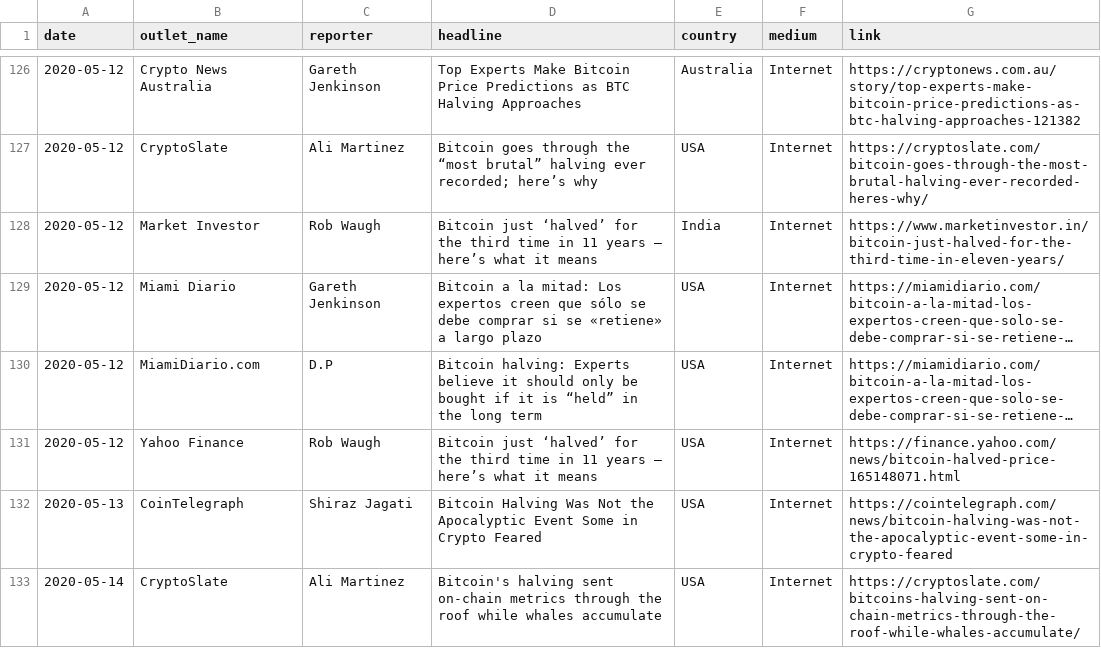
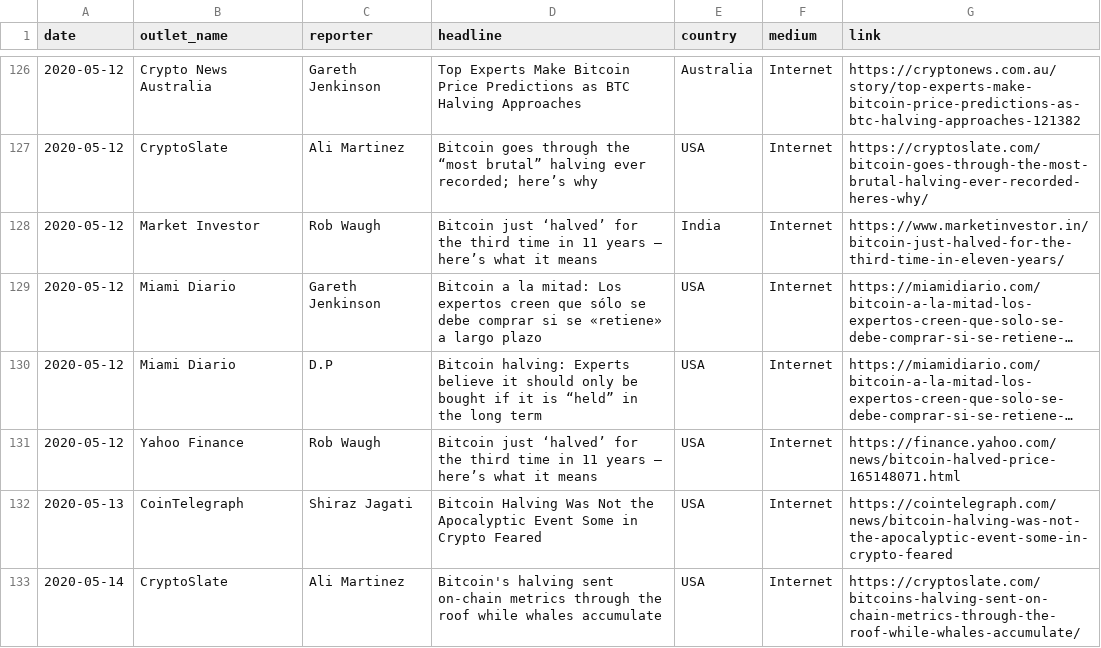
Before and after one commit to decredcommunity/outreach, a CSV file: monde-pr-media-coverage.csv, drawn as a sheet; only a part is shown, gaps mark what is left out; long unchanged cells end in …; the diff covers the shown part only; the diff names each change by its address in the sheet, - before the commit and + after, or states it on an @@ line.

```diff
--- a/monde-pr-media-coverage.csv
+++ b/monde-pr-media-coverage.csv
-B130 (outlet_name): MiamiDiario.com
+B130 (outlet_name): Miami Diario
```
Also changed, not shown: 2 added rows, 2 removed rows and 11 edited cells elsewhere in this file.
